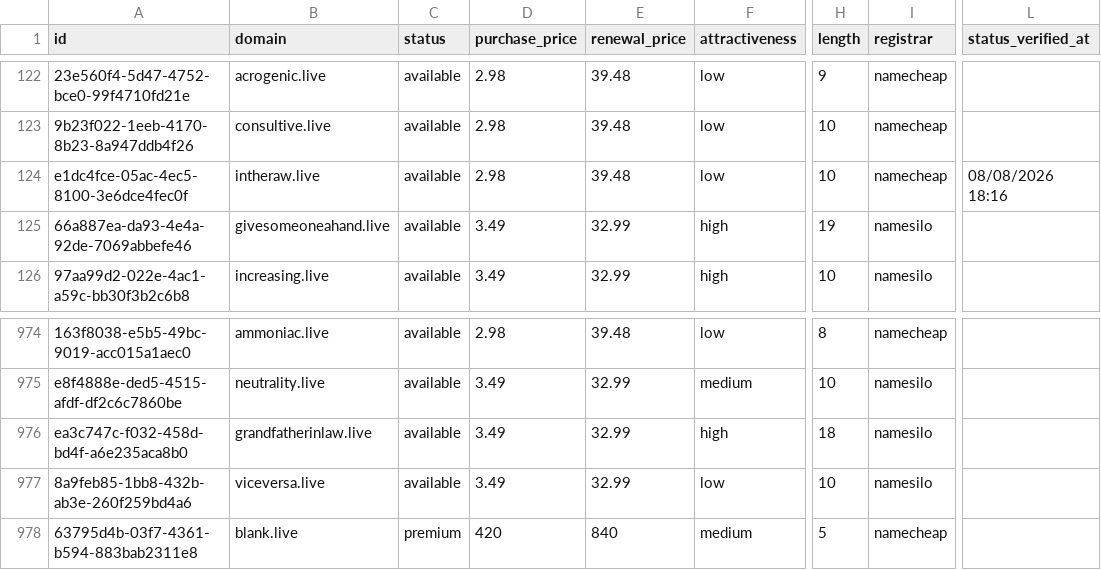
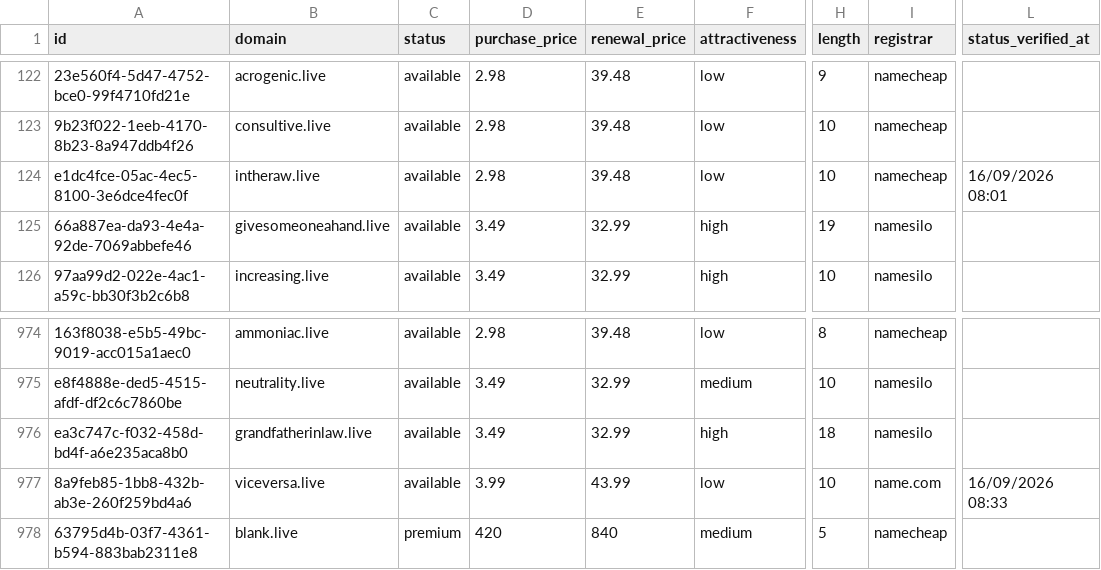
Before and after one commit to UniqueDomains/live-oneword-domains, a CSV file: live.csv, drawn as a sheet; only a part is shown, gaps mark what is left out; the diff names each change by its address in the sheet, - before the commit and + after, or states it on an @@ line.

Commit message:
Domains update

```diff
--- a/live.csv
+++ b/live.csv
-L124 (status_verified_at): 08/08/2026 18:16
+L124 (status_verified_at): 16/09/2026 08:01
-D977 (purchase_price): 3.49
+D977 (purchase_price): 3.99
-E977 (renewal_price): 32.99
+E977 (renewal_price): 43.99
-I977 (registrar): namesilo
+I977 (registrar): name.com
-L977 (status_verified_at): (empty)
+L977 (status_verified_at): 16/09/2026 08:33
```
Also changed, not shown: 4 other files.
